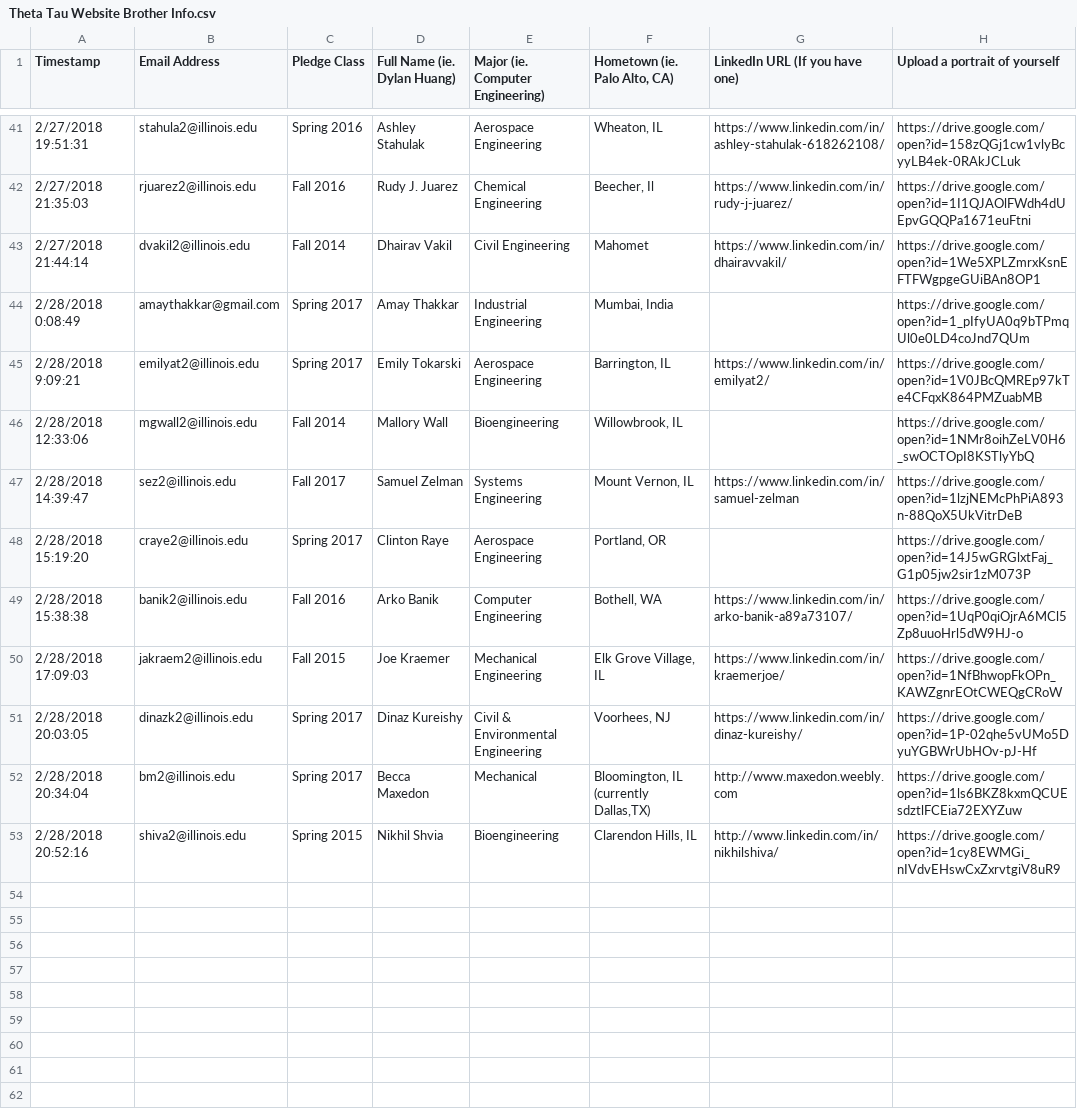
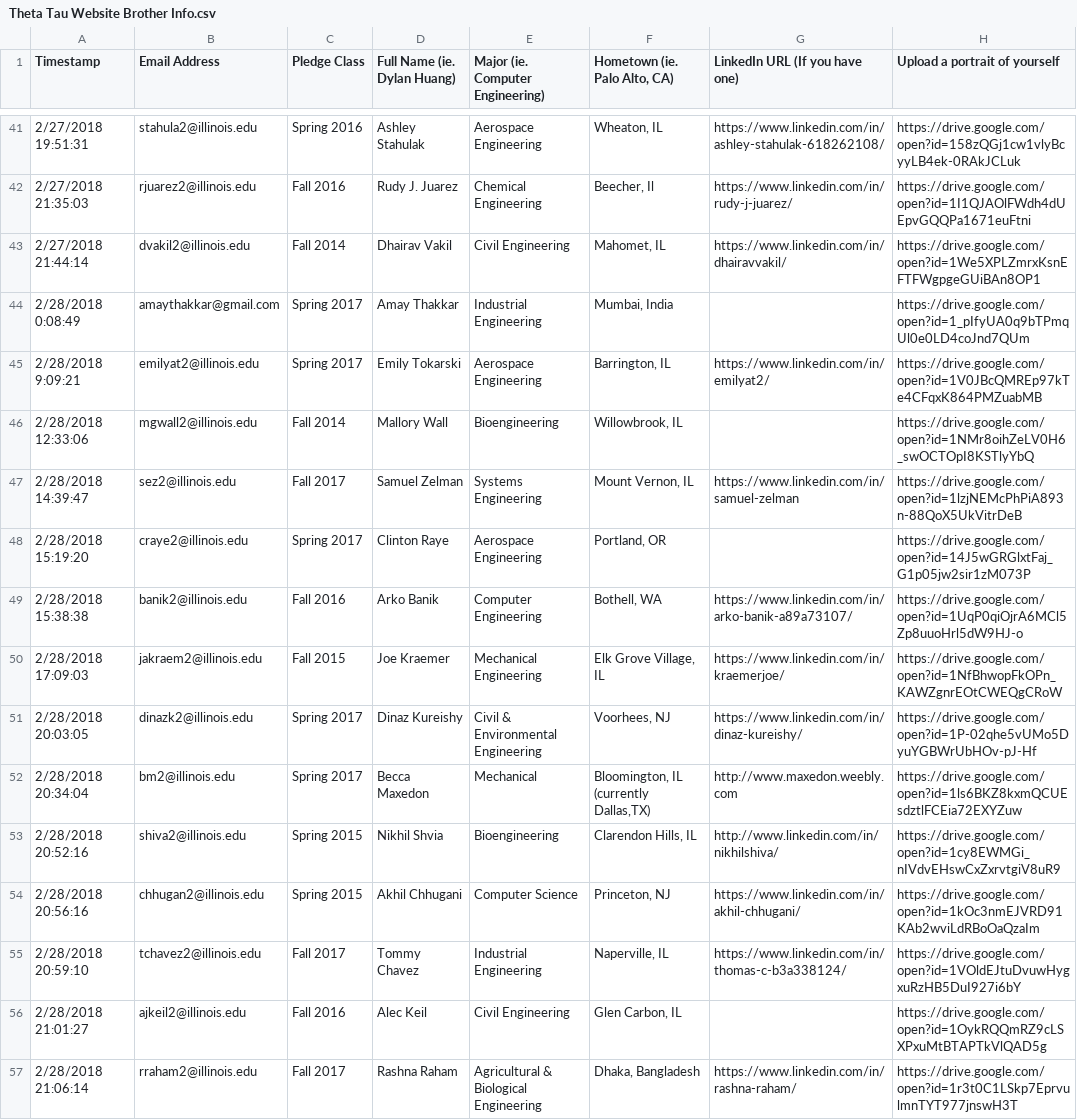
Before and after one commit to KappaThetaTau/kappathetatau.github.io, a CSV file: scripts/Theta Tau Website Brother Info.csv, drawn as a sheet; only a part is shown, gaps mark what is left out.

Commit message:
Updated brothers

```diff
--- a/scripts/Theta Tau Website Brother Info.csv
+++ b/scripts/Theta Tau Website Brother Info.csv
@@ -42,3 +42,3 @@ Timestamp,Email Address,Pledge Class,Full Name (ie. Dylan Huang),Major (ie. Comp
 2/27/2018 21:35:03,rjuarez2@illinois.edu,Fall 2016,Rudy J. Juarez,Chemical Engineering,"Beecher, Il",https://www.linkedin.com/in/rudy-j-juarez/,https://drive.google.com/open?id=1I1QJAOlFWdh4dUEpvGQQPa1671euFtni
-2/27/2018 21:44:14,dvakil2@illinois.edu,Fall 2014,Dhairav Vakil,Civil Engineering,Mahomet,https://www.linkedin.com/in/dhairavvakil/,https://drive.google.com/open?id=1We5XPLZmrxKsnEFTFWgpgeGUiBAn8OP1
+2/27/2018 21:44:14,dvakil2@illinois.edu,Fall 2014,Dhairav Vakil,Civil Engineering,"Mahomet, IL",https://www.linkedin.com/in/dhairavvakil/,https://drive.google.com/open?id=1We5XPLZmrxKsnEFTFWgpgeGUiBAn8OP1
 2/28/2018 0:08:49,amaythakkar@gmail.com,Spring 2017,Amay Thakkar,Industrial Engineering,"Mumbai, India",,https://drive.google.com/open?id=1_pIfyUA0q9bTPmqUl0e0LD4coJnd7QUm
@@ -53 +53,5 @@ Timestamp,Email Address,Pledge Class,Full Name (ie. Dylan Huang),Major (ie. Comp
 2/28/2018 20:52:16,shiva2@illinois.edu,Spring 2015,Nikhil Shvia,Bioengineering,"Clarendon Hills, IL",http://www.linkedin.com/in/nikhilshiva/,https://drive.google.com/open?id=1cy8EWMGi_nIVdvEHswCxZxrvtgiV8uR9
+2/28/2018 20:56:16,chhugan2@illinois.edu,Spring 2015,Akhil Chhugani,Computer Science,"Princeton, NJ",https://www.linkedin.com/in/akhil-chhugani/,https://drive.google.com/open?id=1kOc3nmEJVRD91KAb2wviLdRBoOaQzaIm
+2/28/2018 20:59:10,tchavez2@illinois.edu,Fall 2017,Tommy Chavez,Industrial Engineering,"Naperville, IL",https://www.linkedin.com/in/thomas-c-b3a338124/,https://drive.google.com/open?id=1VOldEJtuDvuwHygxuRzHB5DuI927i6bY
+2/28/2018 21:01:27,ajkeil2@illinois.edu,Fall 2016,Alec Keil,Civil Engineering,"Glen Carbon, IL",,https://drive.google.com/open?id=1OykRQQmRZ9cLSXPxuMtBTAPTkVlQAD5g
+2/28/2018 21:06:14,rraham2@illinois.edu,Fall 2017,Rashna Raham,Agricultural & Biological Engineering,"Dhaka, Bangladesh",https://www.linkedin.com/in/rashna-raham/,https://drive.google.com/open?id=1r3t0C1LSkp7EprvulmnTYT977jnswH3T
```
Also changed, not shown: 5 other files.
